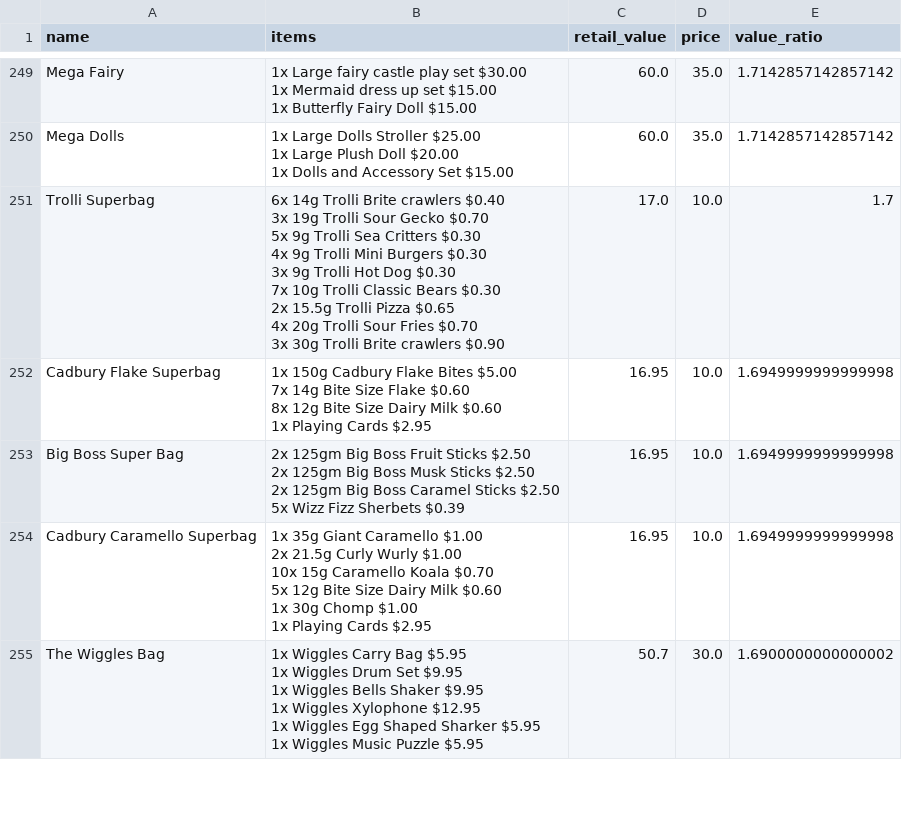
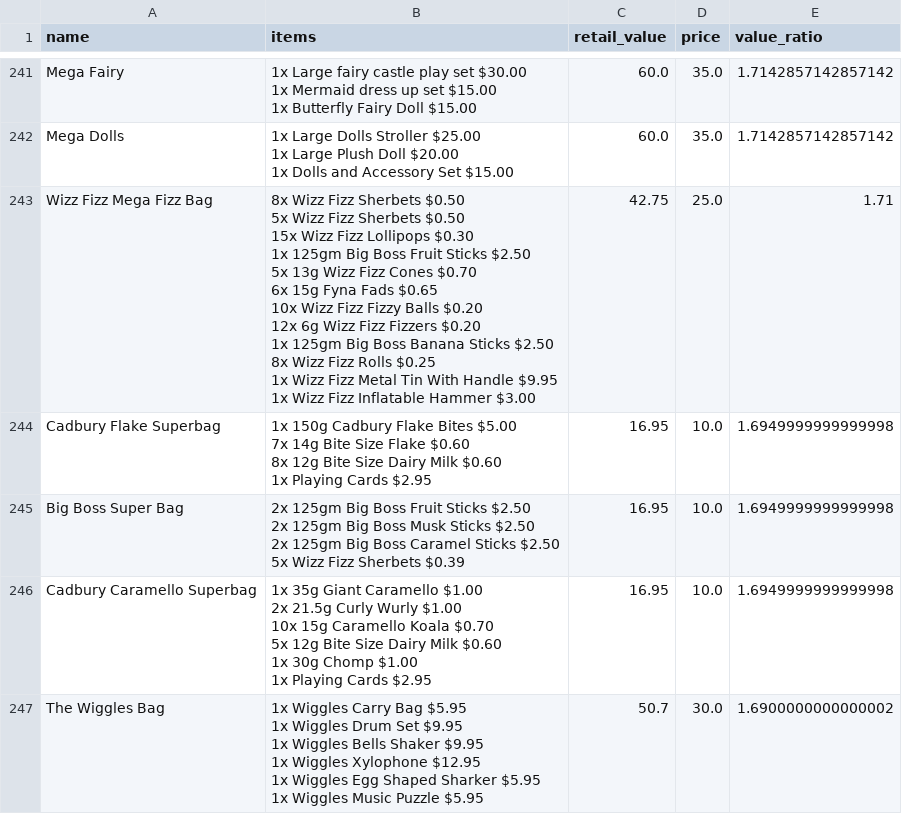
Before and after one commit to angenibai/showbags-value, a CSV file: showbags.csv, drawn as a sheet; only a part is shown, gaps mark what is left out; the diff covers the shown part only.

Commit message:
Removing duplication in showbags

```diff
--- a/showbags.csv
+++ b/showbags.csv
@@ -2168,11 +2100,14 @@ Mega Dolls,"1x Large Dolls Stroller $25.00
 1x Dolls and Accessory Set $15.00",60.0,35.0,1.7142857142857142
-Trolli Superbag,"6x 14g Trolli Brite crawlers  $0.40
-3x  19g Trolli Sour Gecko $0.70
-5x 9g Trolli Sea Critters  $0.30
-4x 9g Trolli Mini Burgers  $0.30
-3x 9g Trolli Hot Dog $0.30
-7x 10g Trolli Classic Bears  $0.30
-2x 15.5g Trolli Pizza  $0.65
-4x 20g Trolli Sour Fries  $0.70
-3x 30g Trolli Brite crawlers  $0.90",17.0,10.0,1.7
+Wizz Fizz Mega Fizz Bag,"8x Wizz Fizz Sherbets $0.50
+5x Wizz Fizz Sherbets $0.50
+15x Wizz Fizz Lollipops $0.30
+1x 125gm Big Boss Fruit Sticks $2.50
+5x 13g Wizz Fizz Cones $0.70
+6x 15g Fyna Fads $0.65
+10x Wizz Fizz Fizzy Balls $0.20
+12x 6g Wizz Fizz Fizzers $0.20
+1x 125gm Big Boss Banana Sticks $2.50
+8x Wizz Fizz Rolls $0.25
+1x Wizz Fizz Metal Tin With Handle $9.95
+1x Wizz Fizz Inflatable Hammer $3.00",42.75,25.0,1.71
 Cadbury Flake Superbag,"1x 150g Cadbury Flake Bites $5.00
```
Also changed, not shown: 9 added rows and 21 removed rows elsewhere in this file, 3 other files.
